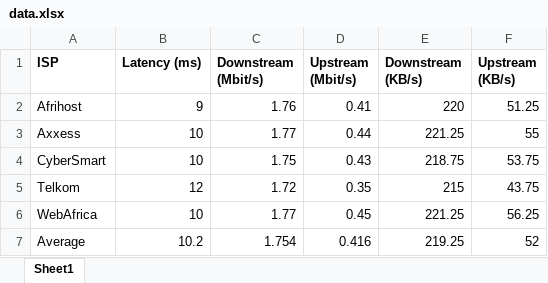
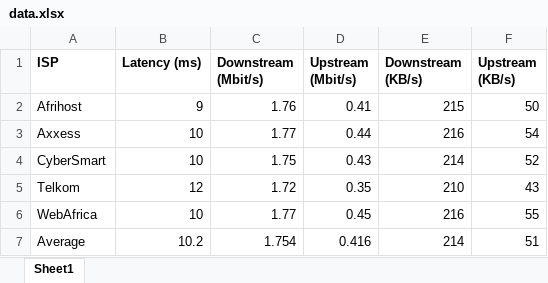
Before and after one commit to jacquesh/CDNPerf, an Excel workbook: ResultData/SpeedTest_Home/data.xlsx, sheet Sheet1, drawn as a sheet; values as stored, in another font and other column widths than the file's, no borders; the diff names each change by its address in the sheet, - before the commit and + after, or states it on an @@ line.

```diff
--- a/ResultData/SpeedTest_Home/data.xlsx (sheet Sheet1)
+++ b/ResultData/SpeedTest_Home/data.xlsx (sheet Sheet1)
-E2 (Downstream (KB/s)): 220
+E2 (Downstream (KB/s)): 215
-F2 (Upstream (KB/s)): 51.25
+F2 (Upstream (KB/s)): 50
-E3 (Downstream (KB/s)): 221.25
+E3 (Downstream (KB/s)): 216
-F3 (Upstream (KB/s)): 55
+F3 (Upstream (KB/s)): 54
-E4 (Downstream (KB/s)): 218.75
+E4 (Downstream (KB/s)): 214
-F4 (Upstream (KB/s)): 53.75
+F4 (Upstream (KB/s)): 52
-E5 (Downstream (KB/s)): 215
+E5 (Downstream (KB/s)): 210
-F5 (Upstream (KB/s)): 43.75
+F5 (Upstream (KB/s)): 43
-E6 (Downstream (KB/s)): 221.25
+E6 (Downstream (KB/s)): 216
-F6 (Upstream (KB/s)): 56.25
+F6 (Upstream (KB/s)): 55
-E7 (Downstream (KB/s)): 219.25
+E7 (Downstream (KB/s)): 214
-F7 (Upstream (KB/s)): 52
+F7 (Upstream (KB/s)): 51
```
Also changed, not shown: 1 other file.
